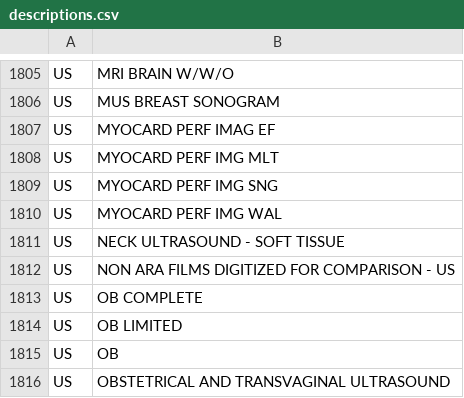
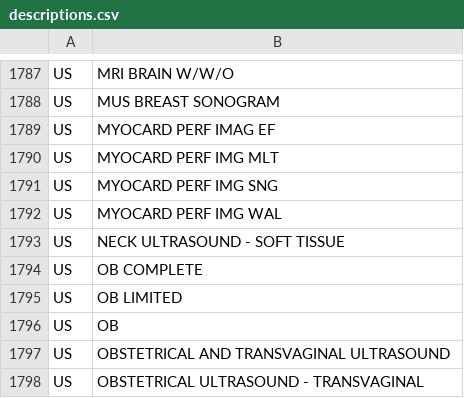
Before and after one commit to ezarowny/dcmenvgen, a CSV file: dcmenvgen/sampledata/descriptions.csv, drawn as a sheet; only a part is shown, gaps mark what is left out; the shorter side is filled out with more unchanged rows; the diff covers the shown part only; the diff names each change by its address in the sheet, - before the commit and + after, or states it on an @@ line.

```diff
--- a/dcmenvgen/sampledata/descriptions.csv
+++ b/dcmenvgen/sampledata/descriptions.csv
-row 1812: US | NON ARA FILMS DIGITIZED FOR COMPARISON - US
```
Also changed, not shown: 18 removed rows elsewhere in this file.
